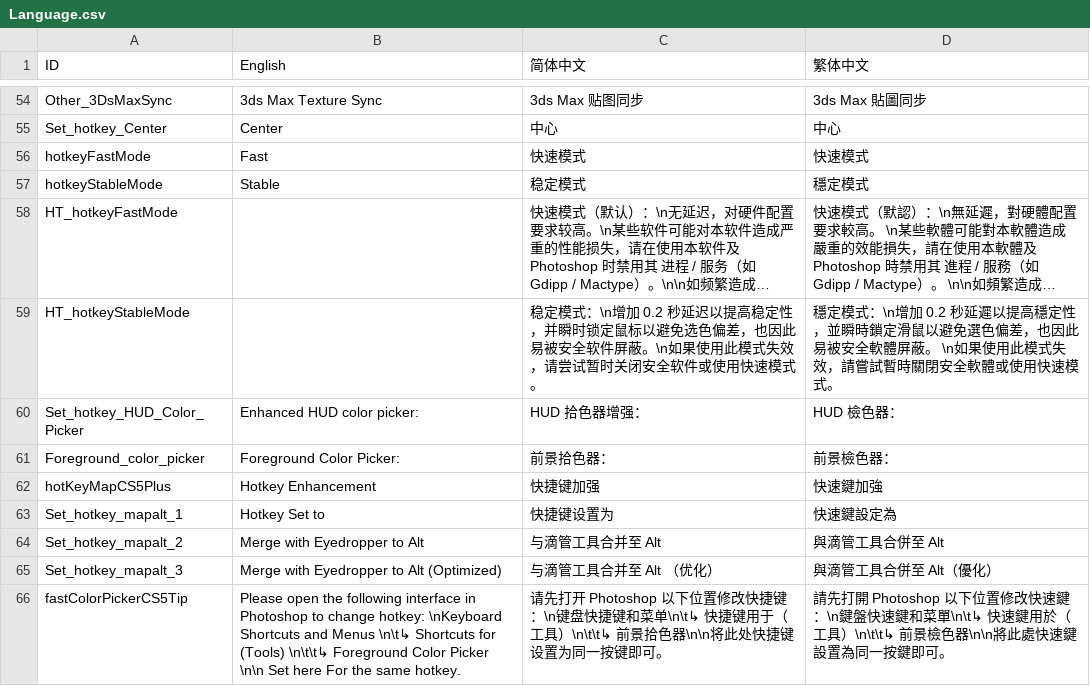
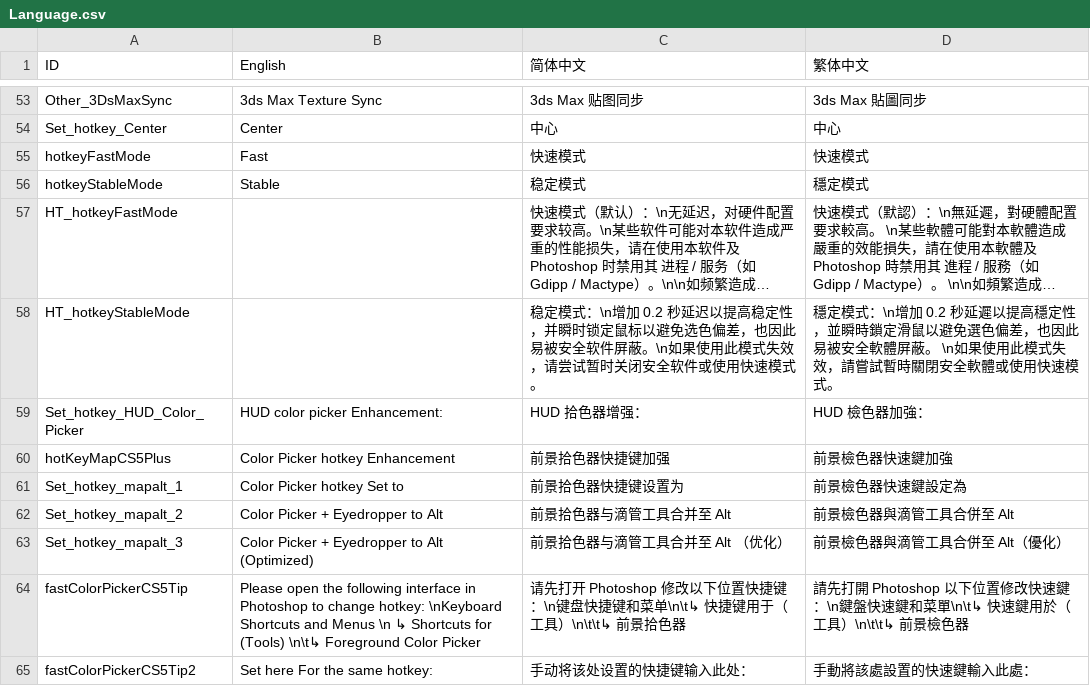
Before and after one commit to millionart/Apssistant, a CSV file: source/Data/Language.csv, drawn as a sheet; only a part is shown, gaps mark what is left out; long unchanged cells end in …; removed rows and columns are numbered as before the commit, all else as after; the diff covers the shown part only; the diff names each change by its address in the sheet, - before the commit and + after, or states it on an @@ line.

```diff
--- a/source/Data/Language.csv
+++ b/source/Data/Language.csv
-B59 (English): Enhanced HUD color picker:
+B59 (English): HUD color picker Enhancement:
-D59 (繁体中文): HUD 檢色器：
+D59 (繁体中文): HUD 檢色器加強：
-row 61: Foreground_color_picker | Foreground Color Picker: | 前景拾色器： | 前景檢色器：
-B60 (English): Hotkey Enhancement
+B60 (English): Color Picker hotkey Enhancement
-C60 (简体中文): 快捷键加强
+C60 (简体中文): 前景拾色器快捷键加强
-D60 (繁体中文): 快速鍵加強
+D60 (繁体中文): 前景檢色器快速鍵加強
-B61 (English): Hotkey Set to
+B61 (English): Color Picker hotkey Set to
-C61 (简体中文): 快捷键设置为
+C61 (简体中文): 前景拾色器快捷键设置为
-D61 (繁体中文): 快速鍵設定為
+D61 (繁体中文): 前景檢色器快速鍵設定為
-B62 (English): Merge with Eyedropper to Alt
+B62 (English): Color Picker + Eyedropper to Alt
-C62 (简体中文): 与滴管工具合并至 Alt
+C62 (简体中文): 前景拾色器与滴管工具合并至 Alt
-D62 (繁体中文): 與滴管工具合併至 Alt
+D62 (繁体中文): 前景檢色器與滴管工具合併至 Alt
-B63 (English): Merge with Eyedropper to Alt (Optimized)
+B63 (English): Color Picker + Eyedropper to Alt (Optimized)
-C63 (简体中文): 与滴管工具合并至 Alt （优化）
+C63 (简体中文): 前景拾色器与滴管工具合并至 Alt （优化）
-D63 (繁体中文): 與滴管工具合併至 Alt（優化）
+D63 (繁体中文): 前景檢色器與滴管工具合併至 Alt（優化）
-B64 (English): …and Menus \n\t↳ Shortcuts for (Tools) \n\t\t↳ Foreground Color Picker \n\n Set here For the same hotkey.
+B64 (English): …and Menus \n ↳ Shortcuts for (Tools) \n\t↳ Foreground Color Picker
-C64 (简体中文): …打开 Photoshop 以下位置修改快捷键：\n键盘快捷键和菜单\n\t↳ 快捷键用于（工具）\n\t\t↳ 前景拾色器\n\n将此处快捷键设置为同一按键即可。
+C64 (简体中文): …打开 Photoshop 修改以下位置快捷键：\n键盘快捷键和菜单\n\t↳ 快捷键用于（工具）\n\t\t↳ 前景拾色器
-D64 (繁体中文): …景檢色器\n\n將此處快速鍵設置為同一按鍵即可。
+D64 (繁体中文): …景檢色器
+row 65: fastColorPickerCS5Tip2 | Set here For the same hotkey: | 手动将该处设置的快捷键输入此处： | 手動將該處設置的快速鍵輸入此處：
```
Also changed, not shown: 2 added rows, 3 removed rows and 18 edited cells elsewhere in this file, 12 other files.
